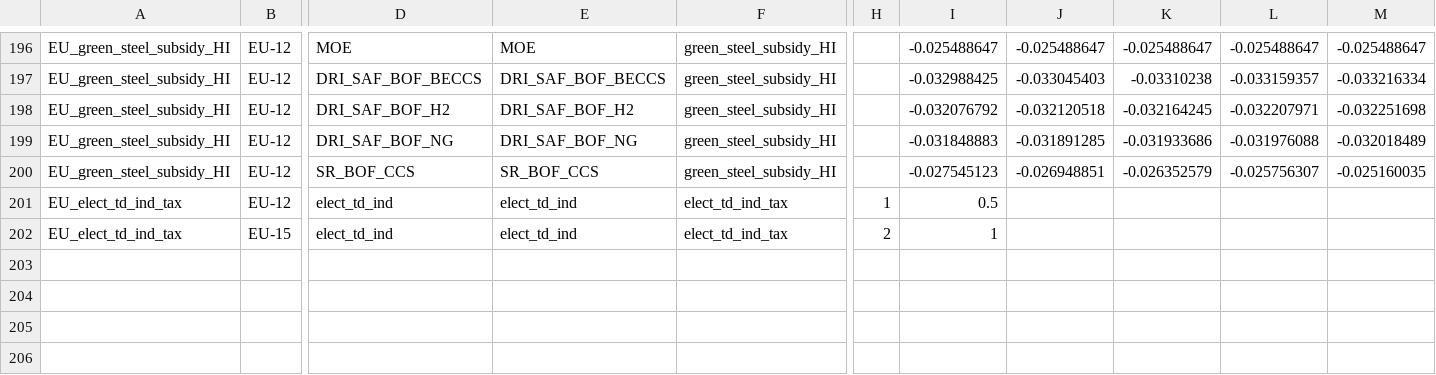
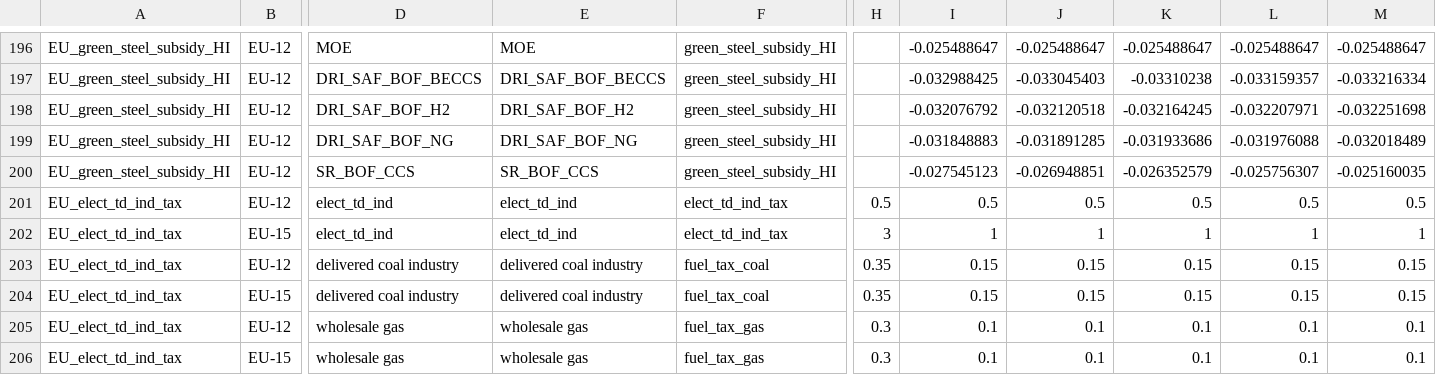
Before and after one commit to russellhz/gcam-core, a CSV file: input/gcamdata/inst/extdata/policy/A_InputTaxesSubsidies.csv, drawn as a sheet; only a part is shown, gaps mark what is left out; rows hold the shown columns only; the diff names each change by its address in the sheet, - before the commit and + after, or states it on an @@ line.

```diff
--- a/input/gcamdata/inst/extdata/policy/A_InputTaxesSubsidies.csv
+++ b/input/gcamdata/inst/extdata/policy/A_InputTaxesSubsidies.csv
-H201: 1
+H201: 0.5
-J201: (empty)
+J201: 0.5
-K201: (empty)
+K201: 0.5
-L201: (empty)
+L201: 0.5
-M201: (empty)
+M201: 0.5
-H202: 2
+H202: 3
-J202: (empty)
+J202: 1
-K202: (empty)
+K202: 1
-L202: (empty)
+L202: 1
-M202: (empty)
+M202: 1
+row 203: EU_elect_td_ind_tax | EU-12 | delivered coal industry | delivered coal industry | fuel_tax_coal | 0.35 | 0.15 | 0.15 | 0.15 | 0.15 | 0.15
+row 204: EU_elect_td_ind_tax | EU-15 | delivered coal industry | delivered coal industry | fuel_tax_coal | 0.35 | 0.15 | 0.15 | 0.15 | 0.15 | 0.15
+row 205: EU_elect_td_ind_tax | EU-12 | wholesale gas | wholesale gas | fuel_tax_gas | 0.3 | 0.1 | 0.1 | 0.1 | 0.1 | 0.1
+row 206: EU_elect_td_ind_tax | EU-15 | wholesale gas | wholesale gas | fuel_tax_gas | 0.3 | 0.1 | 0.1 | 0.1 | 0.1 | 0.1
```
Also changed, not shown: input/gcamdata/inst/extdata/energy/A323.globaltech_shrwt.csv, input/gcamdata/inst/extdata/energy/A_irnstl_tech_reference.csv, 11 other files.
